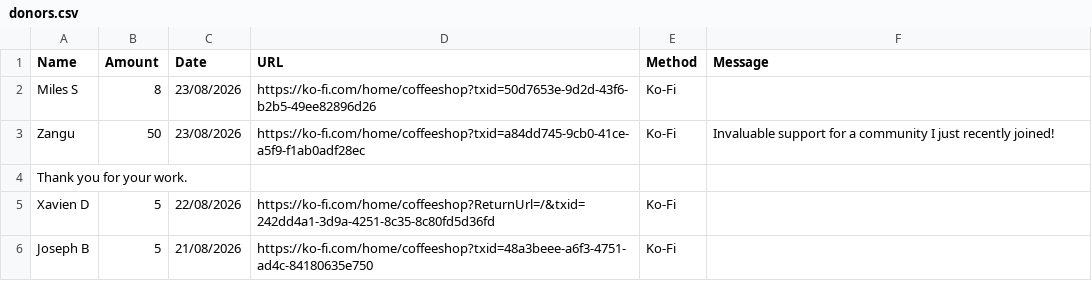
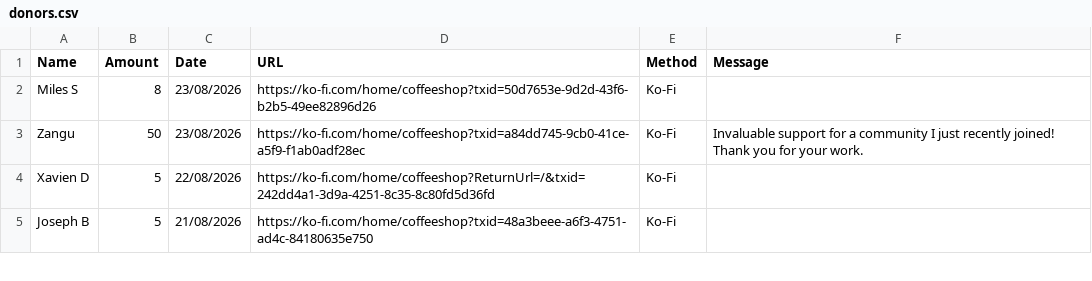
Before and after one commit to y1-community/Innioasis-Updater, a CSV file: donors.csv, drawn as a sheet; only a part is shown.

Commit message:
Update donors.csv

```diff
--- a/donors.csv
+++ b/donors.csv
@@ -2,4 +2,3 @@ Name,Amount,Date,URL,Method,Message
 Miles S,8,23/08/2026,https://ko-fi.com/home/coffeeshop?txid=50d7653e-9d2d-43f6-b2b5-49ee82896d26,Ko-Fi
-Zangu,50,23/08/2026,https://ko-fi.com/home/coffeeshop?txid=a84dd745-9cb0-41ce-a5f9-f1ab0adf28ec,Ko-Fi,Invaluable support for a community I just recently joined!
-Thank you for your work.
+Zangu,50,23/08/2026,https://ko-fi.com/home/coffeeshop?txid=a84dd745-9cb0-41ce-a5f9-f1ab0adf28ec,Ko-Fi,Invaluable support for a community I just recently joined! Thank you for your work.
 Xavien D,5,22/08/2026,https://ko-fi.com/home/coffeeshop?ReturnUrl=/&txid=242dd4a1-3d9a-4251-8c35-8c80fd5d36fd,Ko-Fi
```
